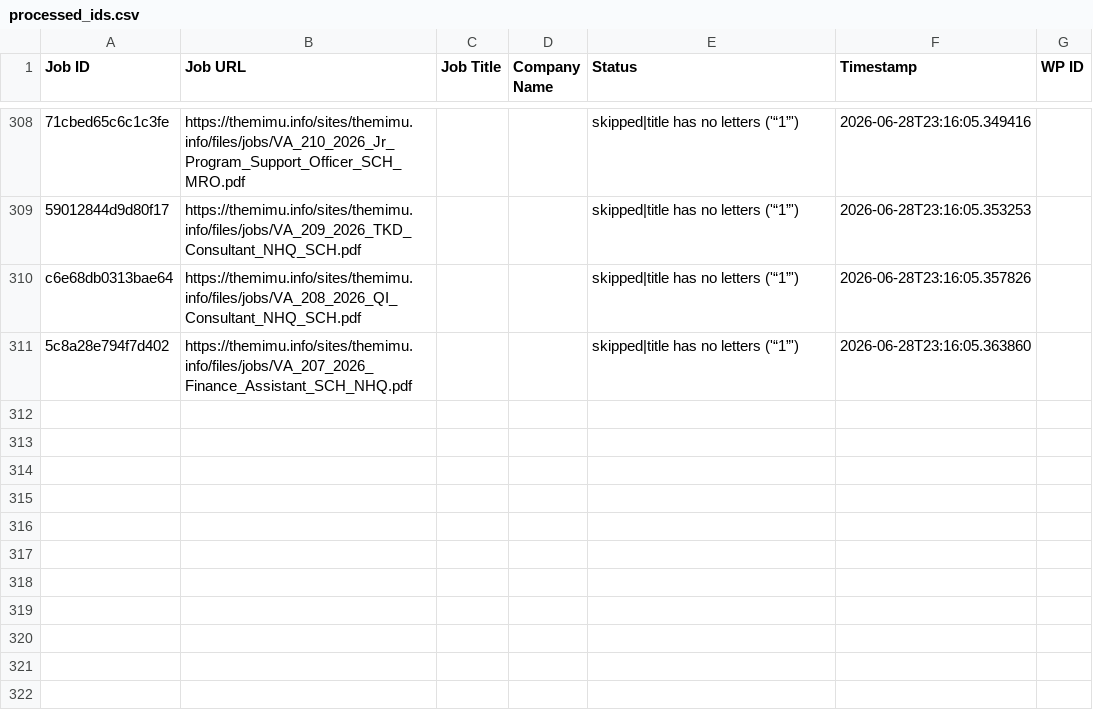
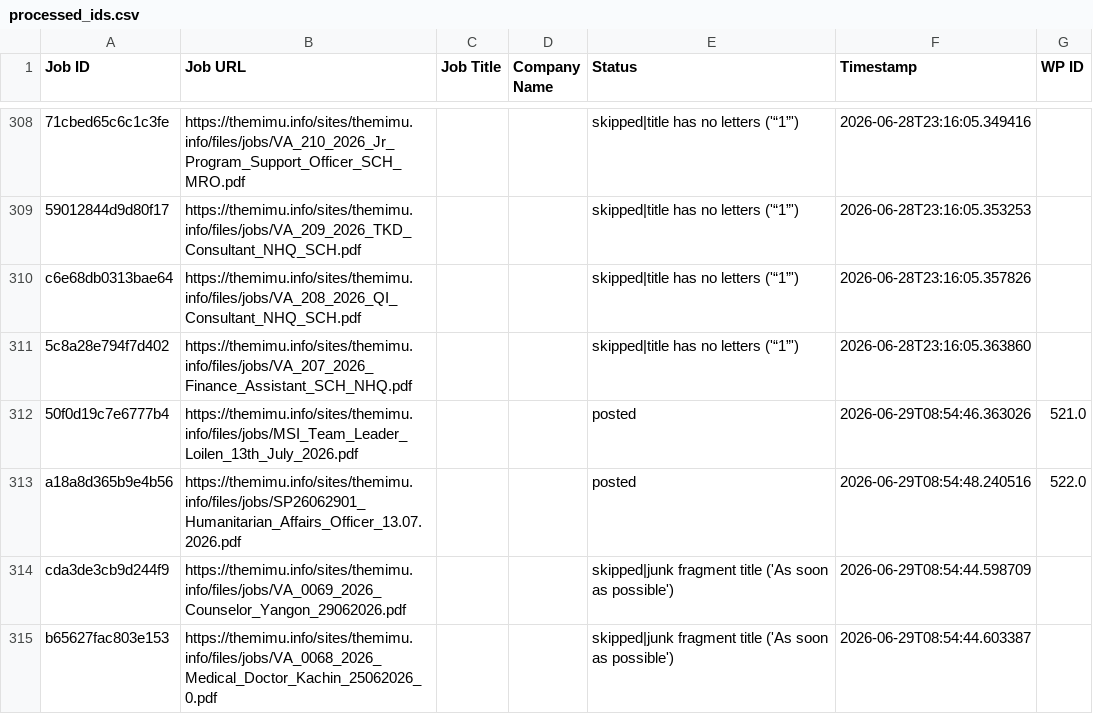
Before and after one commit to projectfetcher/mm, a CSV file: processed_ids.csv, drawn as a sheet; only a part is shown, gaps mark what is left out.

```diff
--- a/processed_ids.csv
+++ b/processed_ids.csv
@@ -311 +311,5 @@ c6e68db0313bae64,https://themimu.info/sites/themimu.info/files/jobs/VA_208_2026_
 5c8a28e794f7d402,https://themimu.info/sites/themimu.info/files/jobs/VA_207_2026_Finance_Assistant_SCH_NHQ.pdf,,,skipped|title has no letters ('“1”'),2026-06-28T23:16:05.363860,
+50f0d19c7e6777b4,https://themimu.info/sites/themimu.info/files/jobs/MSI_Team_Leader_Loilen_13th_July_2026.pdf,,,posted,2026-06-29T08:54:46.363026,521.0
+a18a8d365b9e4b56,https://themimu.info/sites/themimu.info/files/jobs/SP26062901_Humanitarian_Affairs_Officer_13.07.2026.pdf,,,posted,2026-06-29T08:54:48.240516,522.0
+cda3de3cb9d244f9,https://themimu.info/sites/themimu.info/files/jobs/VA_0069_2026_Counselor_Yangon_29062026.pdf,,,skipped|junk fragment title ('As soon as possible'),2026-06-29T08:54:44.598709,
+b65627fac803e153,https://themimu.info/sites/themimu.info/files/jobs/VA_0068_2026_Medical_Doctor_Kachin_25062026_0.pdf,,,skipped|junk fragment title ('As soon as possible'),2026-06-29T08:54:44.603387,
```
